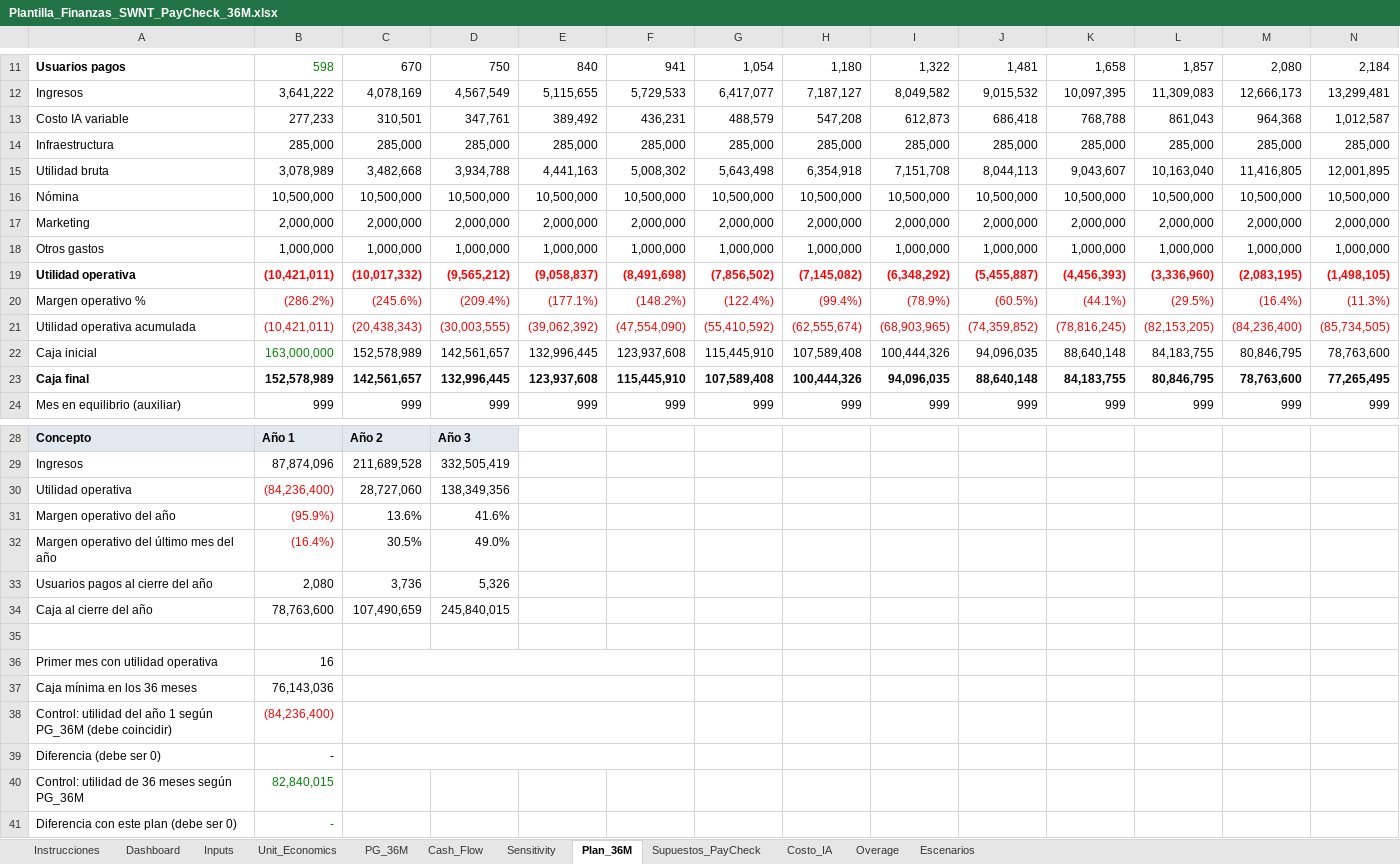
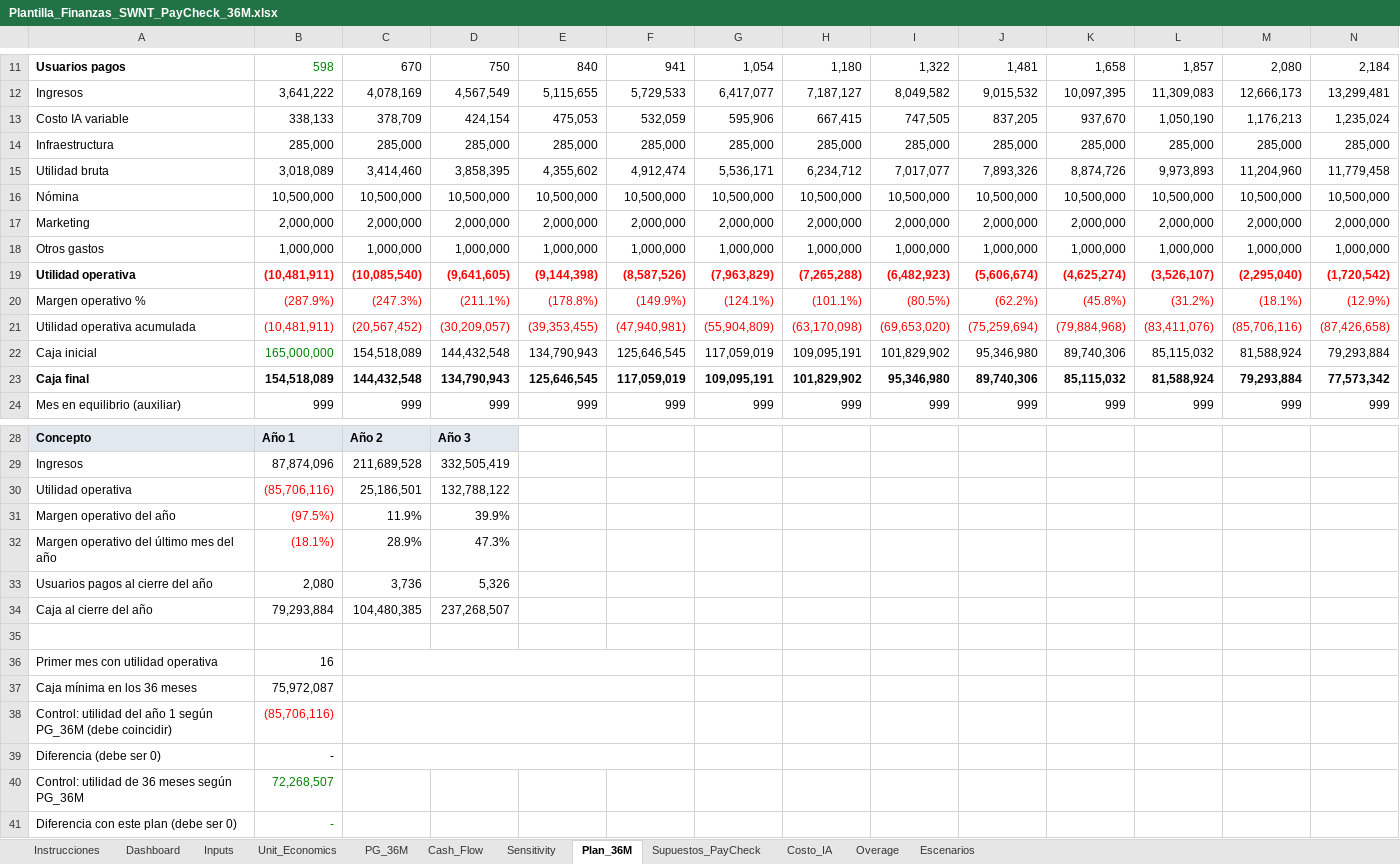
Before and after one commit to DiegoFernandoChavarroCastillo/pay_and_check, an Excel workbook: docs/negocio/Plantilla_Finanzas_SWNT_PayCheck_36M.xlsx, sheet Plan_36M, drawn as a sheet; only a part is shown, gaps mark what is left out; values as stored, in another font and other column widths than the file's, no borders; removed rows and columns are numbered as before the commit, all else as after; rows hold the shown columns only; the diff names each change by its address in the sheet, - before the commit and + after, or states it on an @@ line.

```diff
--- a/docs/negocio/Plantilla_Finanzas_SWNT_PayCheck_36M.xlsx (sheet Plan_36M)
+++ b/docs/negocio/Plantilla_Finanzas_SWNT_PayCheck_36M.xlsx (sheet Plan_36M)
-row 13: Costo IA variable | 277,233 | 310,501 | 347,761 | 389,492 | 436,231 | 488,579 | 547,208 | 612,873 | 686,418 | 768,788 | 861,043 | 964,368 | 1,012,587
+row 13: Costo IA variable | 338,133 | 378,709 | 424,154 | 475,053 | 532,059 | 595,906 | 667,415 | 747,505 | 837,205 | 937,670 | 1,050,190 | 1,176,213 | 1,235,024
-row 15: Utilidad bruta | 3,078,989 | 3,482,668 | 3,934,788 | 4,441,163 | 5,008,302 | 5,643,498 | 6,354,918 | 7,151,708 | 8,044,113 | 9,043,607 | 10,163,040 | 11,416,805 | 12,001,895
+row 15: Utilidad bruta | 3,018,089 | 3,414,460 | 3,858,395 | 4,355,602 | 4,912,474 | 5,536,171 | 6,234,712 | 7,017,077 | 7,893,326 | 8,874,726 | 9,973,893 | 11,204,960 | 11,779,458
-row 19: Utilidad operativa | (10,421,011) | (10,017,332) | (9,565,212) | (9,058,837) | (8,491,698) | (7,856,502) | (7,145,082) | (6,348,292) | (5,455,887) | (4,456,393) | (3,336,960) | (2,083,195) | (1,498,105)
-row 20: Margen operativo % | (286.2%) | (245.6%) | (209.4%) | (177.1%) | (148.2%) | (122.4%) | (99.4%) | (78.9%) | (60.5%) | (44.1%) | (29.5%) | (16.4%) | (11.3%)
-row 21: Utilidad operativa acumulada | (10,421,011) | (20,438,343) | (30,003,555) | (39,062,392) | (47,554,090) | (55,410,592) | (62,555,674) | (68,903,965) | (74,359,852) | (78,816,245) | (82,153,205) | (84,236,400) | (85,734,505)
-row 22: Caja inicial | 163,000,000 | 152,578,989 | 142,561,657 | 132,996,445 | 123,937,608 | 115,445,910 | 107,589,408 | 100,444,326 | 94,096,035 | 88,640,148 | 84,183,755 | 80,846,795 | 78,763,600
-row 23: Caja final | 152,578,989 | 142,561,657 | 132,996,445 | 123,937,608 | 115,445,910 | 107,589,408 | 100,444,326 | 94,096,035 | 88,640,148 | 84,183,755 | 80,846,795 | 78,763,600 | 77,265,495
+row 19: Utilidad operativa | (10,481,911) | (10,085,540) | (9,641,605) | (9,144,398) | (8,587,526) | (7,963,829) | (7,265,288) | (6,482,923) | (5,606,674) | (4,625,274) | (3,526,107) | (2,295,040) | (1,720,542)
+row 20: Margen operativo % | (287.9%) | (247.3%) | (211.1%) | (178.8%) | (149.9%) | (124.1%) | (101.1%) | (80.5%) | (62.2%) | (45.8%) | (31.2%) | (18.1%) | (12.9%)
+row 21: Utilidad operativa acumulada | (10,481,911) | (20,567,452) | (30,209,057) | (39,353,455) | (47,940,981) | (55,904,809) | (63,170,098) | (69,653,020) | (75,259,694) | (79,884,968) | (83,411,076) | (85,706,116) | (87,426,658)
+row 22: Caja inicial | 165,000,000 | 154,518,089 | 144,432,548 | 134,790,943 | 125,646,545 | 117,059,019 | 109,095,191 | 101,829,902 | 95,346,980 | 89,740,306 | 85,115,032 | 81,588,924 | 79,293,884
+row 23: Caja final | 154,518,089 | 144,432,548 | 134,790,943 | 125,646,545 | 117,059,019 | 109,095,191 | 101,829,902 | 95,346,980 | 89,740,306 | 85,115,032 | 81,588,924 | 79,293,884 | 77,573,342
-row 30: Utilidad operativa | (84,236,400) | 28,727,060 | 138,349,356
+row 30: Utilidad operativa | (85,706,116) | 25,186,501 | 132,788,122
-B31: (95.9%)
+B31: (97.5%)
-C31: 13.6%
+C31: 11.9%
-D31: 41.6%
+D31: 39.9%
-B32: (16.4%)
+B32: (18.1%)
-C32: 30.5%
+C32: 28.9%
-D32: 49.0%
+D32: 47.3%
-row 34: Caja al cierre del año | 78,763,600 | 107,490,659 | 245,840,015
+row 34: Caja al cierre del año | 79,293,884 | 104,480,385 | 237,268,507
-B37: 76,143,036
+B37: 75,972,087
-B38: (84,236,400)
+B38: (85,706,116)
-B40: 82,840,015
+B40: 72,268,507
```
Also changed, not shown: sheet Unit_Economics, sheet PG_36M, sheet Cash_Flow, sheet Escenarios, sheet Supuestos_PayCheck, sheet Costo_IA, 5 more sheets, 1 other file.
